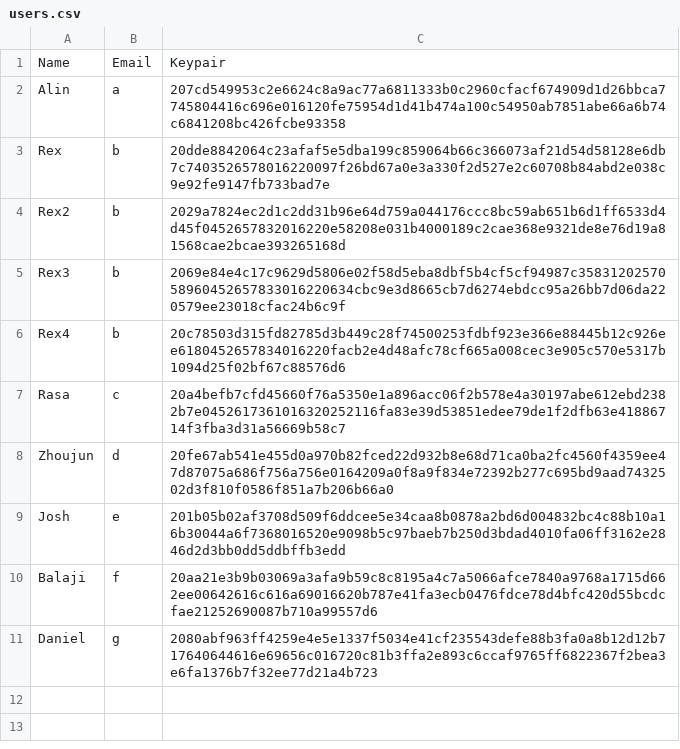
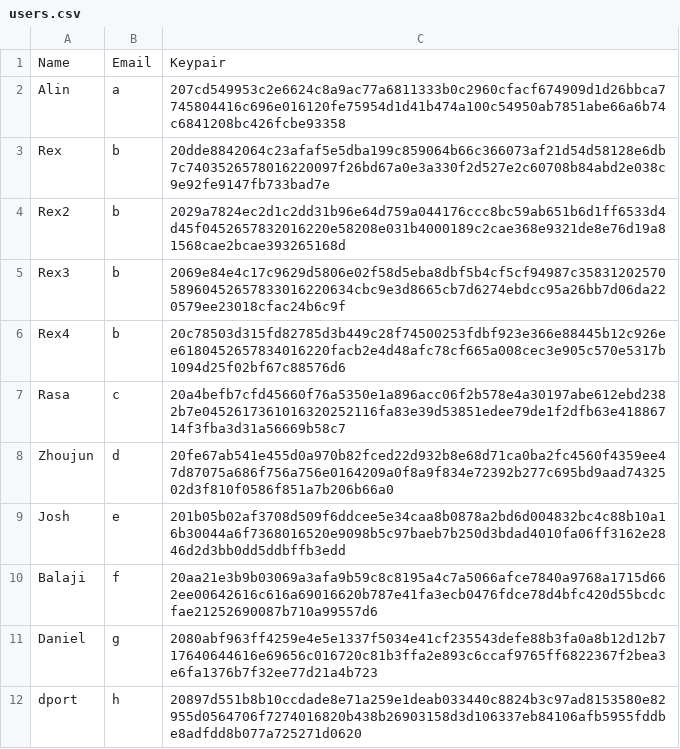
Before and after one commit to aptos-labs/aptos-setup-ceremony, a CSV file: client/users.csv, drawn as a sheet; the diff names each change by its address in the sheet, - before the commit and + after, or states it on an @@ line.

```diff
--- a/client/users.csv
+++ b/client/users.csv
+row 12: dport | h | 20897d551b8b10ccdade8e71a259e1deab033440c8824b3c97ad8153580e82955d0564706f7274016820b438b26903158d3d106337eb84106afb5955fddbe8adfdd8b077a725271d0620
```
Also changed, not shown: 2 other files.
